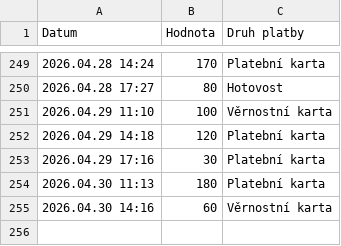
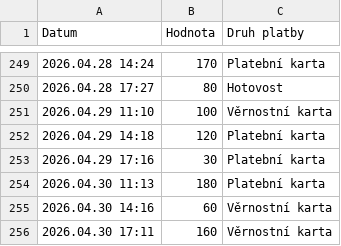
Before and after one commit to jfischer123/Grafana_1, a CSV file: Impulsy_ORCA.csv, drawn as a sheet; only a part is shown, gaps mark what is left out.

```diff
--- a/Impulsy_ORCA.csv
+++ b/Impulsy_ORCA.csv
@@ -255 +255,2 @@ Datum,Hodnota,Druh platby
 2026.04.30 14:16,60,Věrnostní karta
+2026.04.30 17:11,160,Věrnostní karta
```
